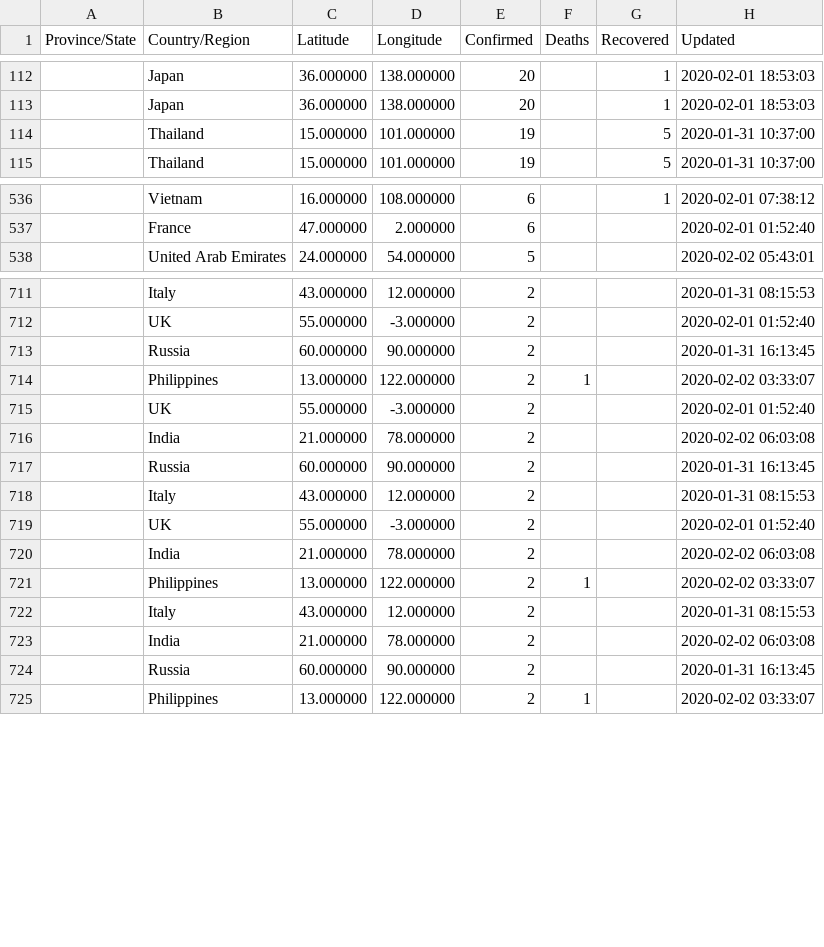
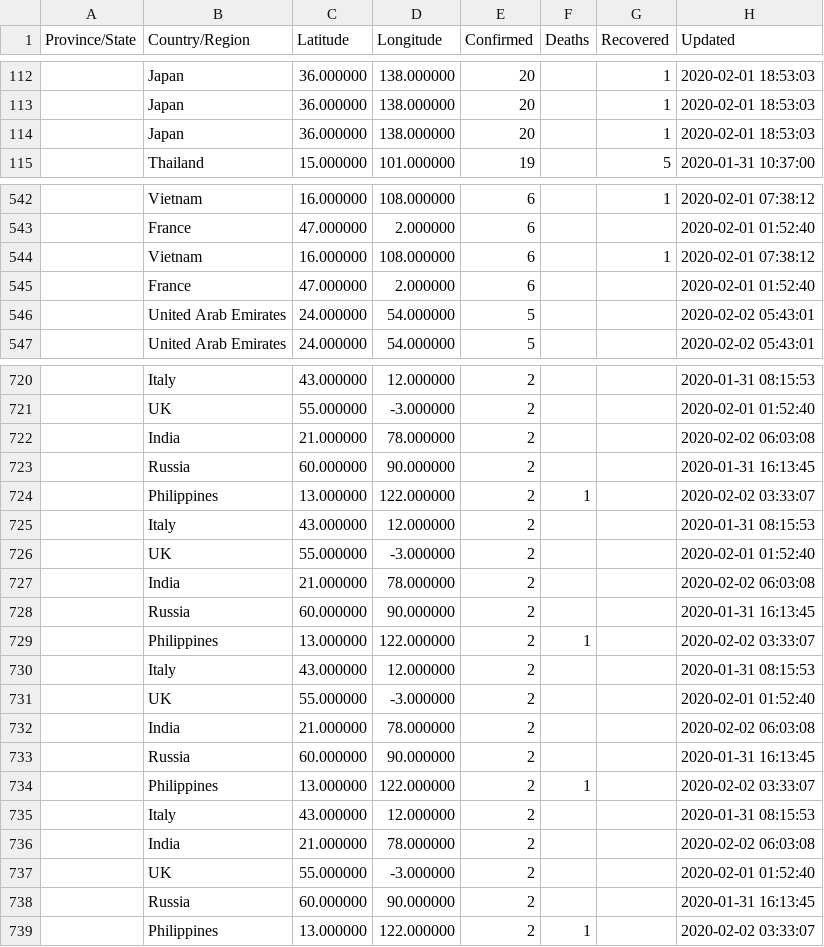
Before and after one commit to smartquark/coronavirus_data, a TSV file: data/jhu-opsdashboard.tsv, drawn as a sheet; only a part is shown, gaps mark what is left out; the diff covers the shown part only; the diff names each change by its address in the sheet, - before the commit and + after, or states it on an @@ line.

```diff
--- a/data/jhu-opsdashboard.tsv
+++ b/data/jhu-opsdashboard.tsv
@@ row 114 moved to row 144: Thailand @@
+row 114:  | Japan | 36.000000 | 138.000000 | 20 |  | 1 | 2020-02-01 18:53:03
+row 544:  | Vietnam | 16.000000 | 108.000000 | 6 |  | 1 | 2020-02-01 07:38:12
+row 545:  | France | 47.000000 | 2.000000 | 6 |  |  | 2020-02-01 01:52:40
+row 546:  | United Arab Emirates | 24.000000 | 54.000000 | 5 |  |  | 2020-02-02 05:43:01
+row 722:  | India | 21.000000 | 78.000000 | 2 |  |  | 2020-02-02 06:03:08
+row 725:  | Italy | 43.000000 | 12.000000 | 2 |  |  | 2020-01-31 08:15:53
+row 729:  | Philippines | 13.000000 | 122.000000 | 2 | 1 |  | 2020-02-02 03:33:07
+row 733:  | Russia | 60.000000 | 90.000000 | 2 |  |  | 2020-01-31 16:13:45
+row 737:  | UK | 55.000000 | -3.000000 | 2 |  |  | 2020-02-01 01:52:40
```
Also changed, not shown: other rows of this file.
